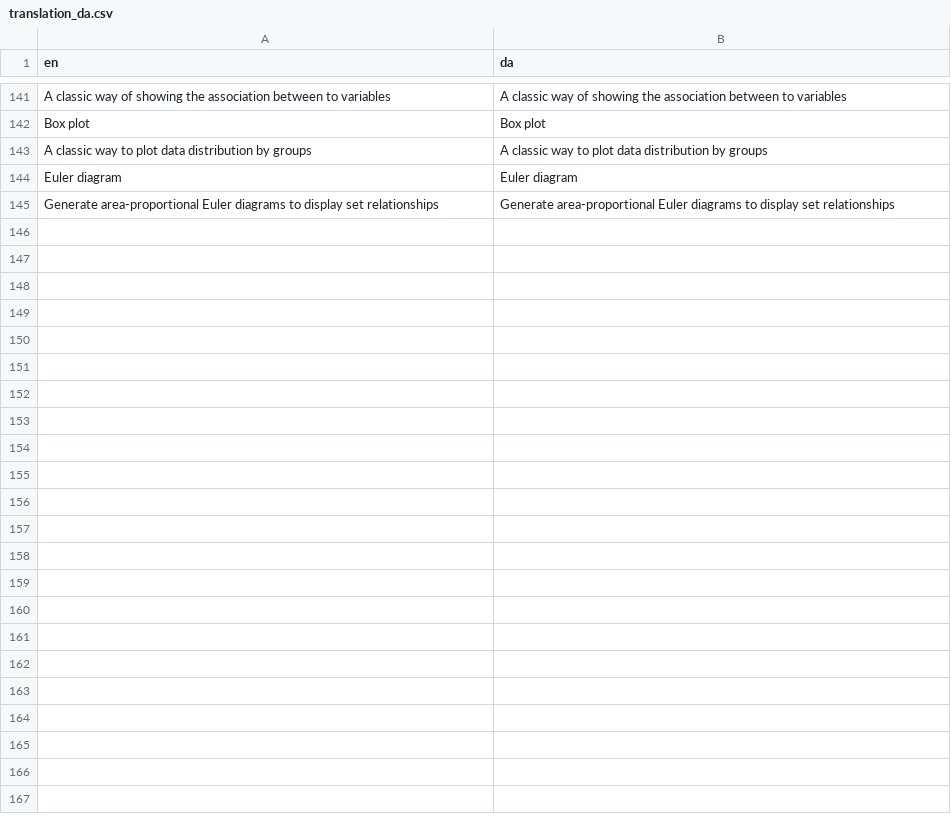
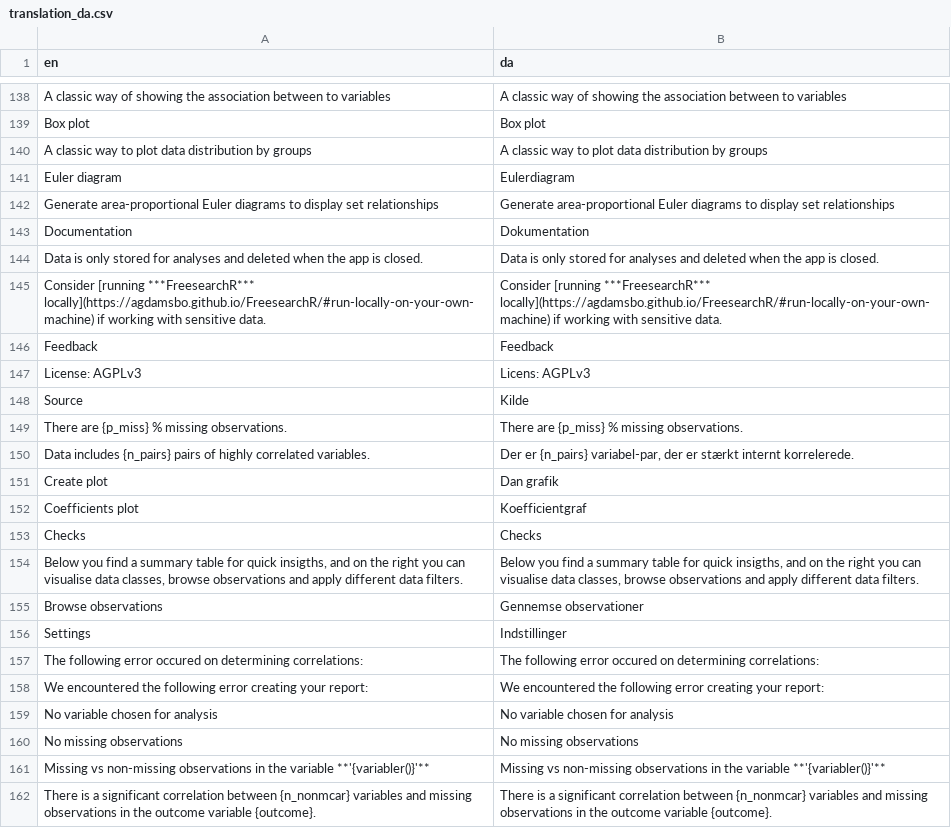
Before and after one commit to agdamsbo/FreesearchR, a CSV file: inst/translations/translation_da.csv, drawn as a sheet; only a part is shown, gaps mark what is left out; the diff covers the shown part only.

```diff
--- a/inst/translations/translation_da.csv
+++ b/inst/translations/translation_da.csv
@@ -143,3 +140,23 @@
 "A classic way to plot data distribution by groups","A classic way to plot data distribution by groups"
-"Euler diagram","Euler diagram"
+"Euler diagram","Eulerdiagram"
 "Generate area-proportional Euler diagrams to display set relationships","Generate area-proportional Euler diagrams to display set relationships"
+"Documentation","Dokumentation"
+"Data is only stored for analyses and deleted when the app is closed.","Data is only stored for analyses and deleted when the app is closed."
+"Consider [running ***FreesearchR*** locally](https://agdamsbo.github.io/FreesearchR/#run-locally-on-your-own-machine) if working with sensitive data.","Consider [running ***FreesearchR*** locally](https://agdamsbo.github.io/FreesearchR/#run-locally-on-your-own-machine) if working with sensitive data."
+"Feedback","Feedback"
+"License: AGPLv3","Licens: AGPLv3"
+"Source","Kilde"
+"There are {p_miss} % missing observations.","There are {p_miss} % missing observations."
+"Data includes {n_pairs} pairs of highly correlated variables.","Der er {n_pairs} variabel-par, der er stærkt internt korrelerede."
+"Create plot","Dan grafik"
+"Coefficients plot","Koefficientgraf"
+"Checks","Checks"
+"Below you find a summary table for quick insigths, and on the right you can visualise data classes, browse observations and apply different data filters.","Below you find a summary table for quick insigths, and on the right you can visualise data classes, browse observations and apply different data filters."
+"Browse observations","Gennemse observationer"
+"Settings","Indstillinger"
+"The following error occured on determining correlations:","The following error occured on determining correlations:"
+"We encountered the following error creating your report:","We encountered the following error creating your report:"
+"No variable chosen for analysis","No variable chosen for analysis"
+"No missing observations","No missing observations"
+"Missing vs non-missing observations in the variable **'{variabler()}'**","Missing vs non-missing observations in the variable **'{variabler()}'**"
+"There is a significant correlation between {n_nonmcar} variables and missing observations in the outcome variable {outcome}.","There is a significant correlation between {n_nonmcar} variables and missing observations in the outcome variable {outcome}."
```
Also changed, not shown: 3 removed rows and 13 edited cells elsewhere in this file, inst/translations/translation_sw.csv, 4 other files.
